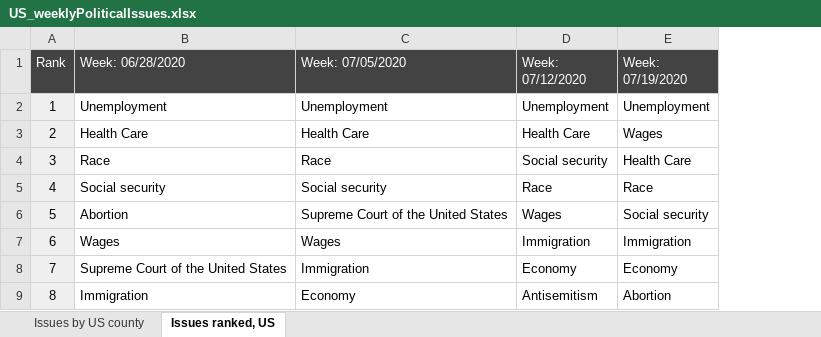
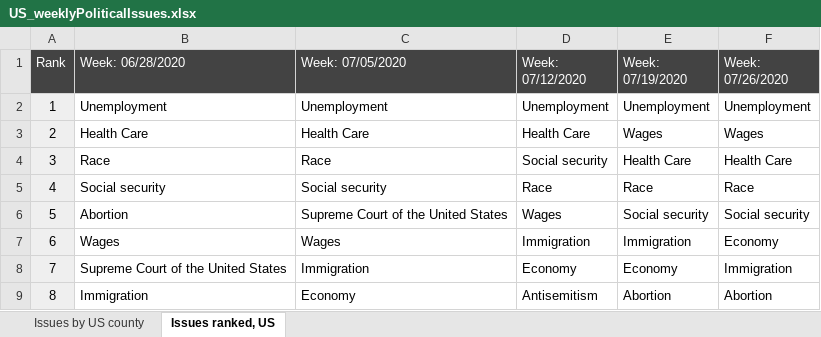
Before and after one commit to GoogleTrends/data, an Excel workbook: US_weeklyPoliticalIssues.xlsx, sheet Issues ranked, US, drawn as a sheet; only a part is shown; values as stored, in another font and other column widths than the file's, no borders; charts and pictures not drawn; the diff names each change by its address in the sheet, - before the commit and + after, or states it on an @@ line.

Commit message:
issues
update

```diff
--- a/US_weeklyPoliticalIssues.xlsx (sheet Issues ranked, US)
+++ b/US_weeklyPoliticalIssues.xlsx (sheet Issues ranked, US)
+column F (Week: 07/26/2020), rows 2-9: Unemployment | Wages | Health Care | Race | Social security | Economy | Immigration | Abortion
```
Also changed, not shown: sheet Issues by US county.
